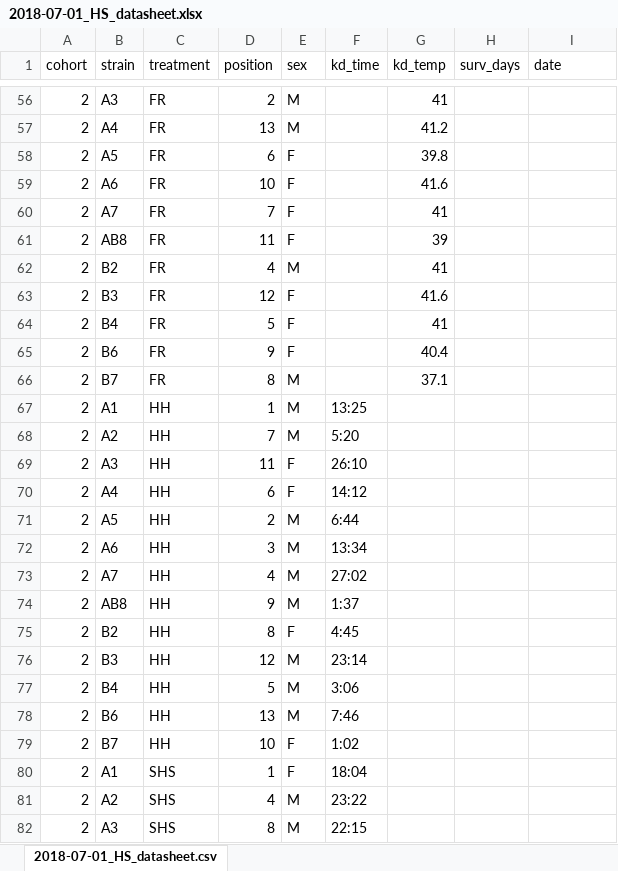
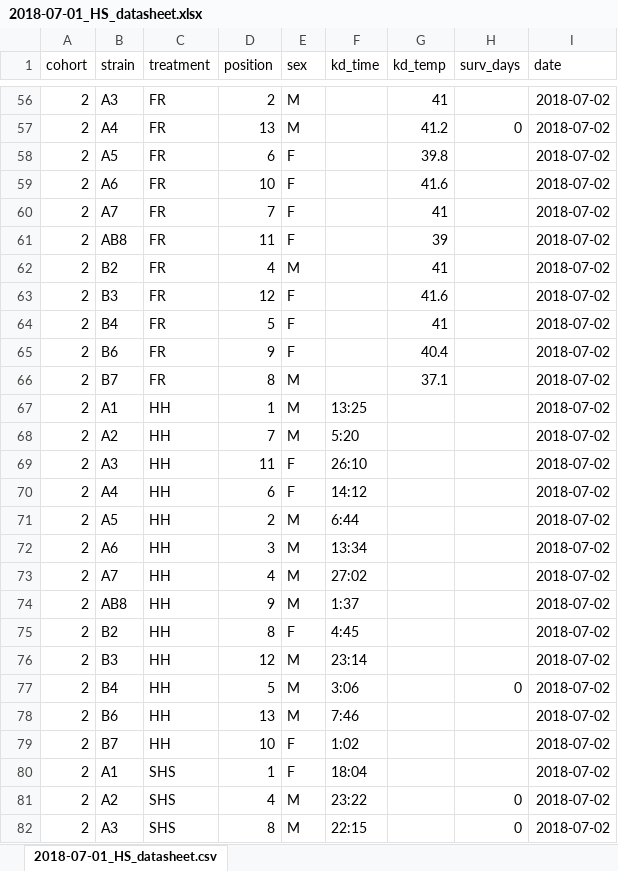
Before and after one commit to HannahHChu/Proteome_stability_project, an Excel workbook: Data/2018-07-01_HS_datasheet.xlsx, sheet 2018-07-01_HS_datasheet.csv, drawn as a sheet; only a part is shown, gaps mark what is left out; values as stored, in another font and other column widths than the file's, no borders; the diff covers the shown part only; the diff names each change by its address in the sheet, - before the commit and + after, or states it on an @@ line.

```diff
--- a/Data/2018-07-01_HS_datasheet.xlsx (sheet 2018-07-01_HS_datasheet.csv)
+++ b/Data/2018-07-01_HS_datasheet.xlsx (sheet 2018-07-01_HS_datasheet.csv)
-I56:I82 (date): (empty)
+I56:I82 (date): 2018-07-02
-H57 (surv_days): (empty)
+H57 (surv_days): 0
-H77 (surv_days): (empty)
+H77 (surv_days): 0
-H81:H82 (surv_days): (empty)
+H81:H82 (surv_days): 0
```
Also changed, not shown: 80 edited cells elsewhere in this sheet, Data/Storage/2018_storage_minus80_information.xlsx, 2 other files.
